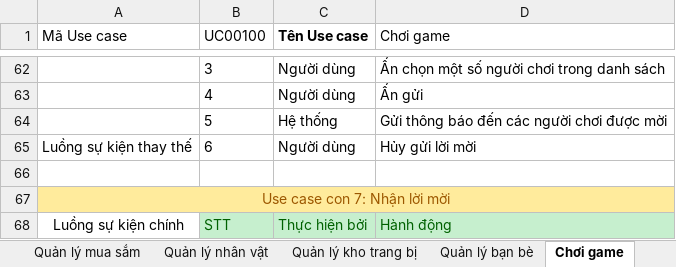
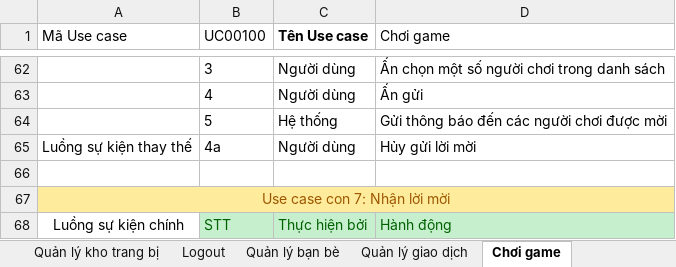
Before and after one commit to levuloihust99/system-analysis-design, an Excel workbook: gamer/UsecaseSpec.xlsx, sheet Chơi game, drawn as a sheet; only a part is shown, gaps mark what is left out; values as stored, in another font and other column widths than the file's, no borders; the diff names each change by its address in the sheet, - before the commit and + after, or states it on an @@ line.

Commit message:
gamer-usecase-spec-diagram

```diff
--- a/gamer/UsecaseSpec.xlsx (sheet Chơi game)
+++ b/gamer/UsecaseSpec.xlsx (sheet Chơi game)
-B65 (UC00100): 6
+B65 (UC00100): 4a
```
Also changed, not shown: other sheet tabs, 24 other files.
